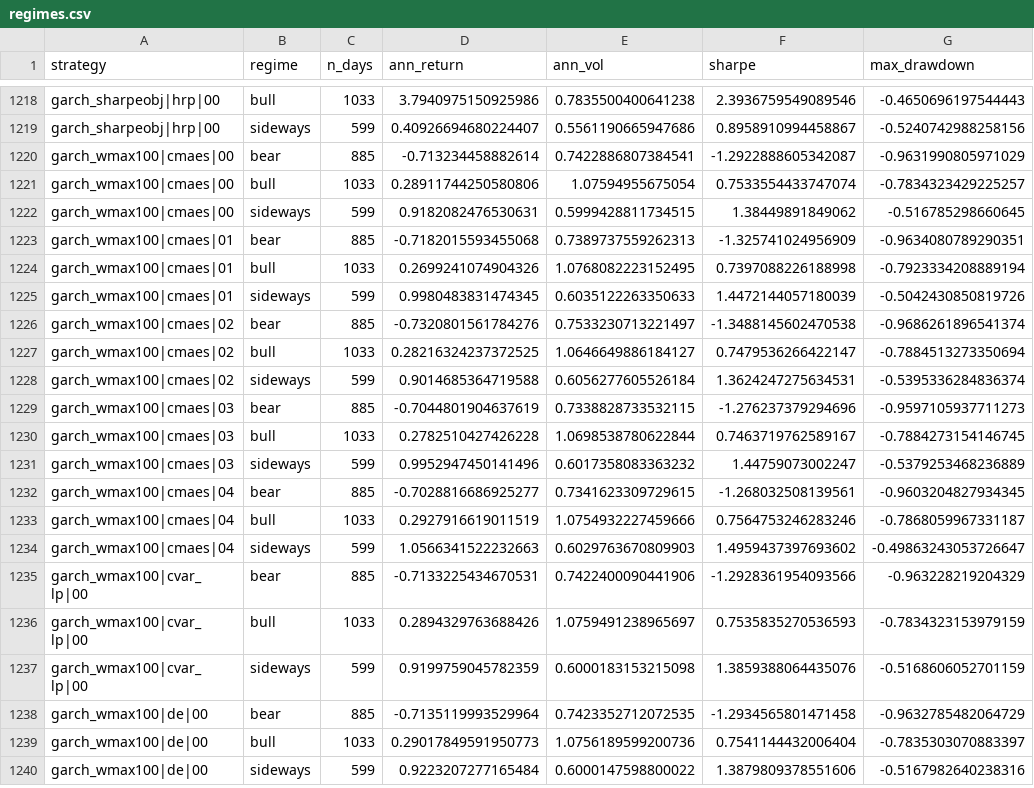
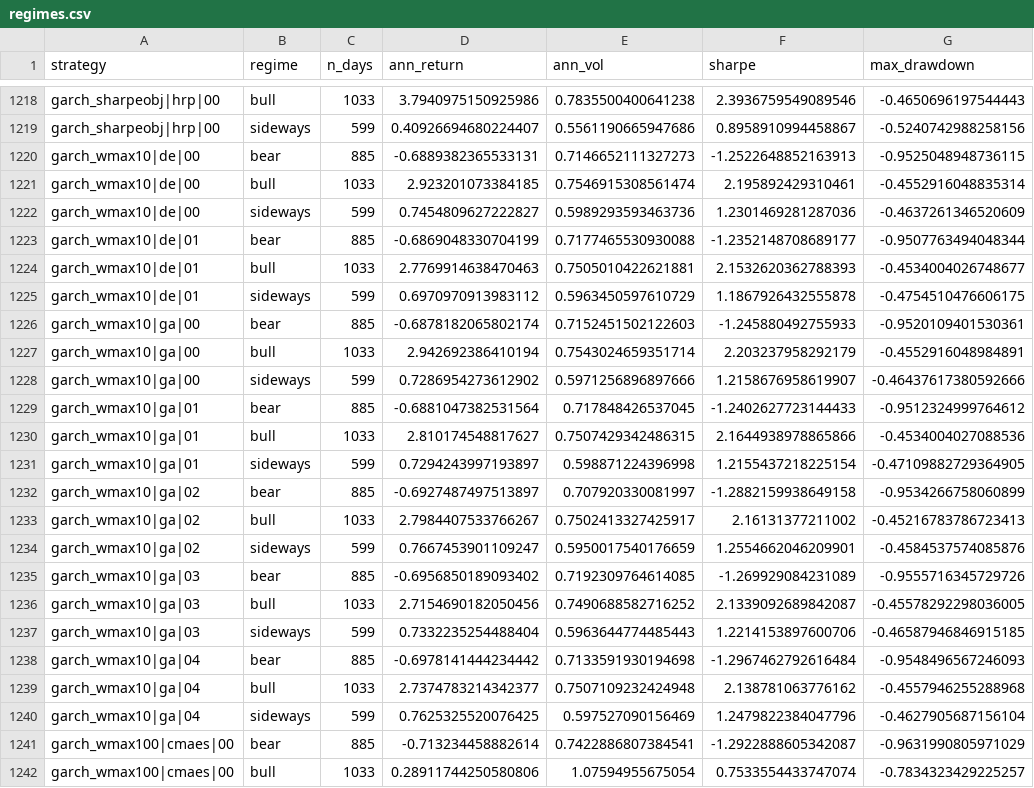
Before and after one commit to ddelmoralg/scenport, a CSV file: artifacts/regimes.csv, drawn as a sheet; only a part is shown, gaps mark what is left out; the shorter side is filled out with more unchanged rows.

```diff
--- a/artifacts/regimes.csv
+++ b/artifacts/regimes.csv
@@ -1219,2 +1219,23 @@ garch_sharpeobj|hrp|00,bull,1033,3.7940975150925986,0.7835500400641238,2.3936759
 garch_sharpeobj|hrp|00,sideways,599,0.40926694680224407,0.5561190665947686,0.8958910994458867,-0.5240742988258156
+garch_wmax10|de|00,bear,885,-0.6889382365533131,0.7146652111327273,-1.2522648852163913,-0.9525048948736115
+garch_wmax10|de|00,bull,1033,2.923201073384185,0.7546915308561474,2.195892429310461,-0.4552916048835314
+garch_wmax10|de|00,sideways,599,0.7454809627222827,0.5989293593463736,1.2301469281287036,-0.4637261346520609
+garch_wmax10|de|01,bear,885,-0.6869048330704199,0.7177465530930088,-1.2352148708689177,-0.9507763494048344
+garch_wmax10|de|01,bull,1033,2.7769914638470463,0.7505010422621881,2.1532620362788393,-0.4534004026748677
+garch_wmax10|de|01,sideways,599,0.6970970913983112,0.5963450597610729,1.1867926432555878,-0.4754510476606175
+garch_wmax10|ga|00,bear,885,-0.6878182065802174,0.7152451502122603,-1.245880492755933,-0.9520109401530361
+garch_wmax10|ga|00,bull,1033,2.942692386410194,0.7543024659351714,2.203237958292179,-0.4552916048984891
+garch_wmax10|ga|00,sideways,599,0.7286954273612902,0.5971256896897666,1.2158676958619907,-0.46437617380592666
+garch_wmax10|ga|01,bear,885,-0.6881047382531564,0.717848426537045,-1.2402627723144433,-0.9512324999764612
+garch_wmax10|ga|01,bull,1033,2.810174548817627,0.7507429342486315,2.1644938978865866,-0.4534004027088536
+garch_wmax10|ga|01,sideways,599,0.7294243997193897,0.598871224396998,1.2155437218225154,-0.47109882729364905
+garch_wmax10|ga|02,bear,885,-0.6927487497513897,0.707920330081997,-1.2882159938649158,-0.9534266758060899
+garch_wmax10|ga|02,bull,1033,2.7984407533766267,0.7502413327425917,2.16131377211002,-0.45216783786723413
+garch_wmax10|ga|02,sideways,599,0.7667453901109247,0.5950017540176659,1.2554662046209901,-0.4584537574085876
+garch_wmax10|ga|03,bear,885,-0.6956850189093402,0.7192309764614085,-1.269929084231089,-0.9555716345729726
+garch_wmax10|ga|03,bull,1033,2.7154690182050456,0.7490688582716252,2.1339092689842087,-0.45578292298036005
+garch_wmax10|ga|03,sideways,599,0.7332235254488404,0.5963644774485443,1.2214153897600706,-0.46587946846915185
+garch_wmax10|ga|04,bear,885,-0.6978141444234442,0.7133591930194698,-1.2967462792616484,-0.9548496567246093
+garch_wmax10|ga|04,bull,1033,2.7374783214342377,0.7507109232424948,2.138781063776162,-0.4557946255288968
+garch_wmax10|ga|04,sideways,599,0.7625325520076425,0.597527090156469,1.2479822384047796,-0.4627905687156104
 garch_wmax100|cmaes|00,bear,885,-0.713234458882614,0.7422886807384541,-1.2922888605342087,-0.9631990805971029
```
Also changed, not shown: artifacts/displacement_within.csv, artifacts/main.csv, 27 other files.
